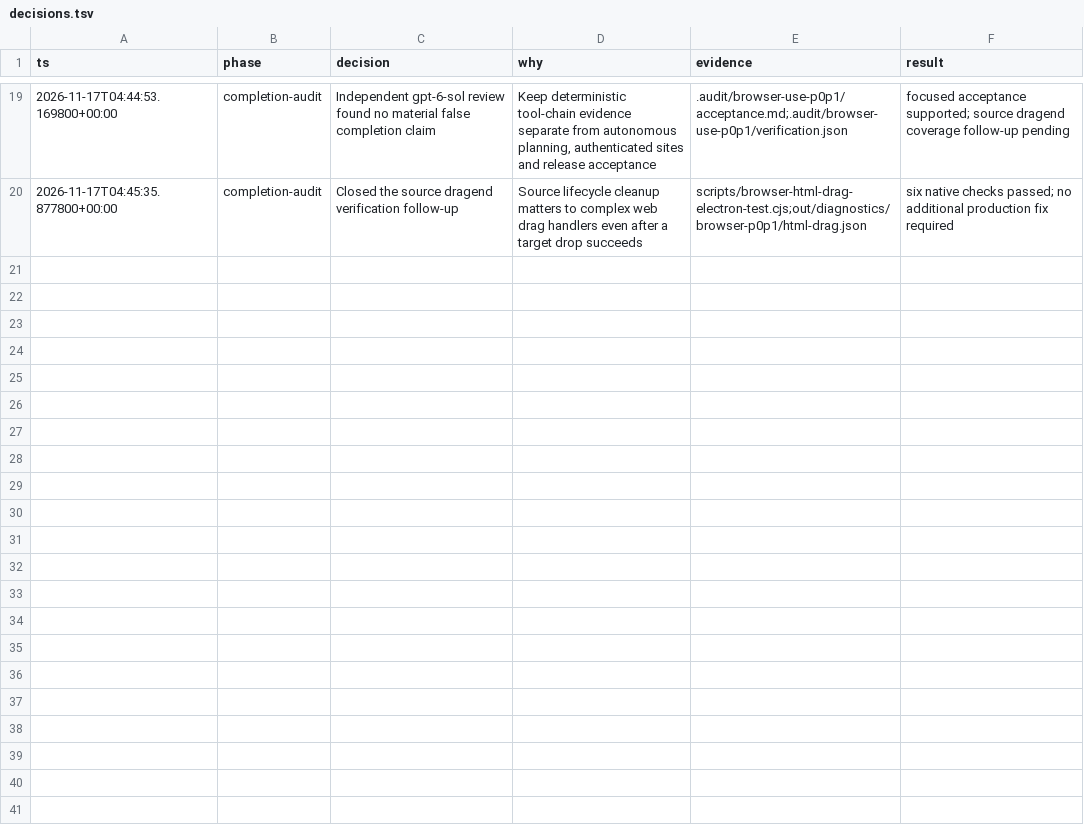
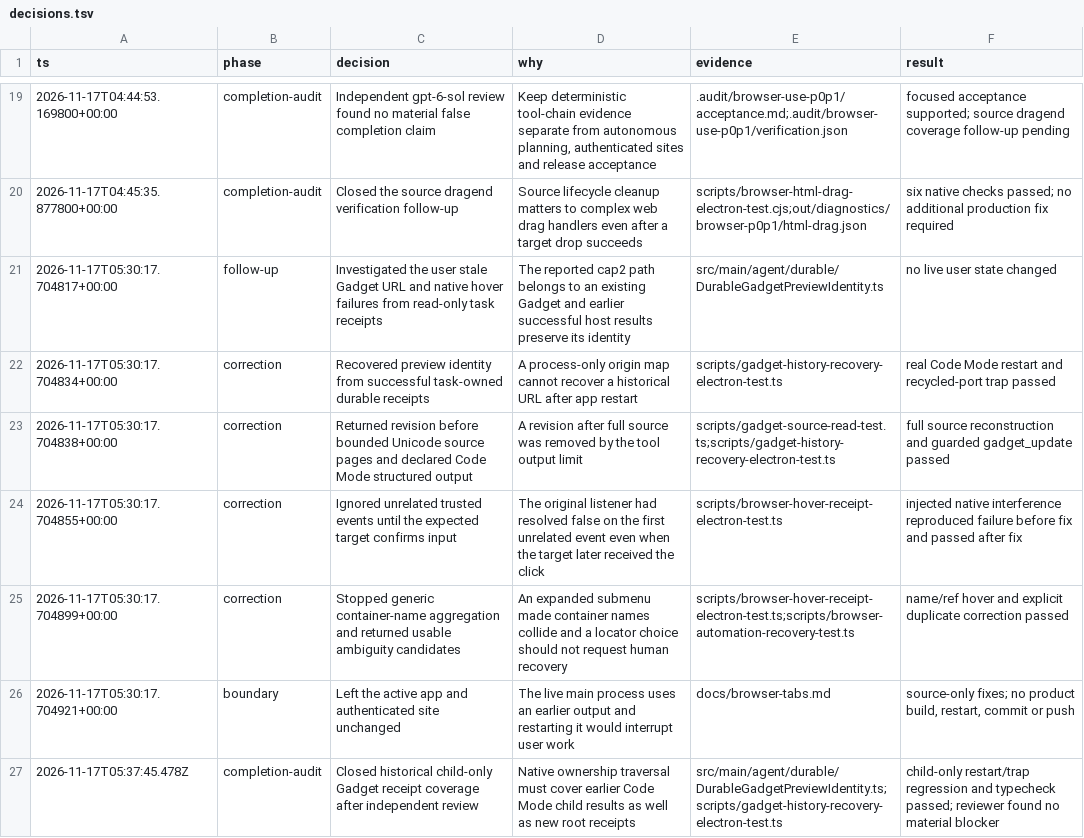
Before and after one commit to qq824045252-ship-it/wavealstra_harness, a TSV file: .audit/browser-use-p0p1/decisions.tsv, drawn as a sheet; only a part is shown, gaps mark what is left out.

Commit message:
Document the hover, source-read and calendar follow-ups
docs/gadgets.md now covers the paged gadget_read contract (revision first,
cursor bound to gadget/path/revision, structured Code Mode output, receipt
recovery after restart), the calendar sync template, its display window, and
the repair/verify/apply commands. docs/browser-tabs.md records the container
naming rule, the trusted-input receipt rule, bounded ambiguity candidates and
Gadget ownership recovery.

The new gadget-source-read fixture and the decisions.tsv entries record the
evidence and the boundary that was kept: source-only fixes, no product build
and no live user state changed.

```diff
--- a/.audit/browser-use-p0p1/decisions.tsv
+++ b/.audit/browser-use-p0p1/decisions.tsv
@@ -20 +20,8 @@ ts	phase	decision	why	evidence	result
 2026-11-17T04:45:35.877800+00:00	completion-audit	Closed the source dragend verification follow-up	Source lifecycle cleanup matters to complex web drag handlers even after a target drop succeeds	scripts/browser-html-drag-electron-test.cjs;out/diagnostics/browser-p0p1/html-drag.json	six native checks passed; no additional production fix required
+2026-11-17T05:30:17.704817+00:00	follow-up	Investigated the user stale Gadget URL and native hover failures from read-only task receipts	The reported cap2 path belongs to an existing Gadget and earlier successful host results preserve its identity	src/main/agent/durable/DurableGadgetPreviewIdentity.ts	no live user state changed
+2026-11-17T05:30:17.704834+00:00	correction	Recovered preview identity from successful task-owned durable receipts	A process-only origin map cannot recover a historical URL after app restart	scripts/gadget-history-recovery-electron-test.ts	real Code Mode restart and recycled-port trap passed
+2026-11-17T05:30:17.704838+00:00	correction	Returned revision before bounded Unicode source pages and declared Code Mode structured output	A revision after full source was removed by the tool output limit	scripts/gadget-source-read-test.ts;scripts/gadget-history-recovery-electron-test.ts	full source reconstruction and guarded gadget_update passed
+2026-11-17T05:30:17.704855+00:00	correction	Ignored unrelated trusted events until the expected target confirms input	The original listener had resolved false on the first unrelated event even when the target later received the click	scripts/browser-hover-receipt-electron-test.ts	injected native interference reproduced failure before fix and passed after fix
+2026-11-17T05:30:17.704899+00:00	correction	Stopped generic container-name aggregation and returned usable ambiguity candidates	An expanded submenu made container names collide and a locator choice should not request human recovery	scripts/browser-hover-receipt-electron-test.ts;scripts/browser-automation-recovery-test.ts	name/ref hover and explicit duplicate correction passed
+2026-11-17T05:30:17.704921+00:00	boundary	Left the active app and authenticated site unchanged	The live main process uses an earlier output and restarting it would interrupt user work	docs/browser-tabs.md	source-only fixes; no product build, restart, commit or push
+2026-11-17T05:37:45.478Z	completion-audit	Closed historical child-only Gadget receipt coverage after independent review	Native ownership traversal must cover earlier Code Mode child results as well as new root receipts	src/main/agent/durable/DurableGadgetPreviewIdentity.ts;scripts/gadget-history-recovery-electron-test.ts	child-only restart/trap regression and typecheck passed; reviewer found no material blocker
```
Also changed, not shown: 3 other files.
